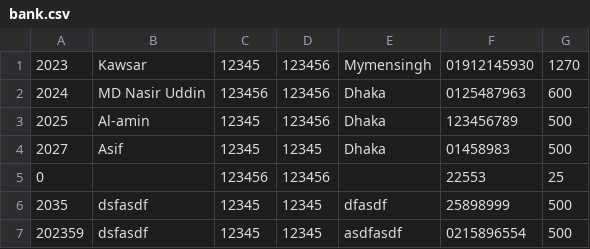
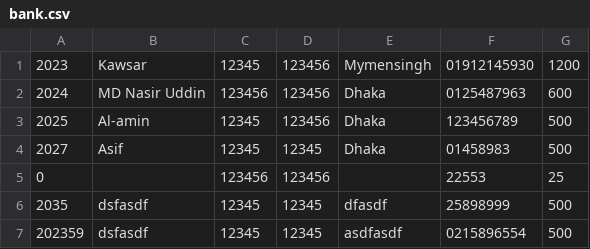
Before and after one commit to md-kawsar-dev/bank_account_management_system, a CSV file: bank.csv, drawn as a sheet.

```diff
--- a/bank.csv
+++ b/bank.csv
@@ -1,2 +1,2 @@
-2023,Kawsar,12345,123456,Mymensingh,01912145930,1270
+2023,Kawsar,12345,123456,Mymensingh,01912145930,1200
 2024,MD Nasir Uddin,123456,123456,Dhaka,0125487963,600
```
Also changed, not shown: history.csv, 3 other files.
